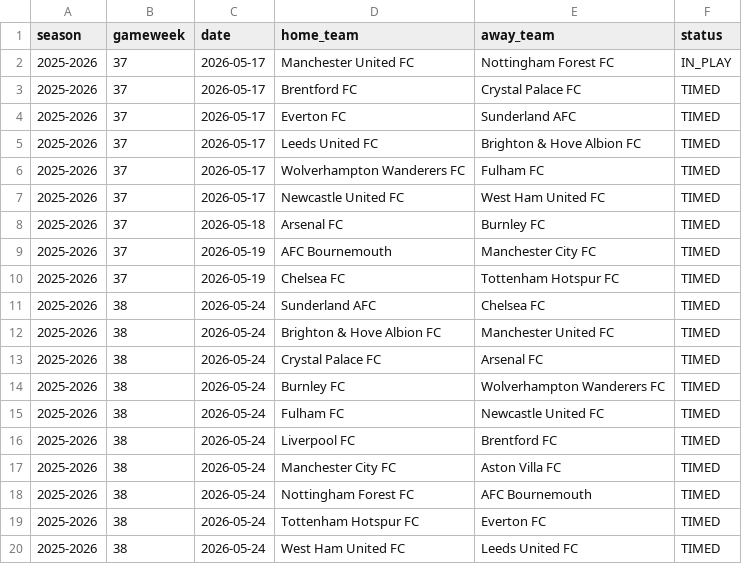
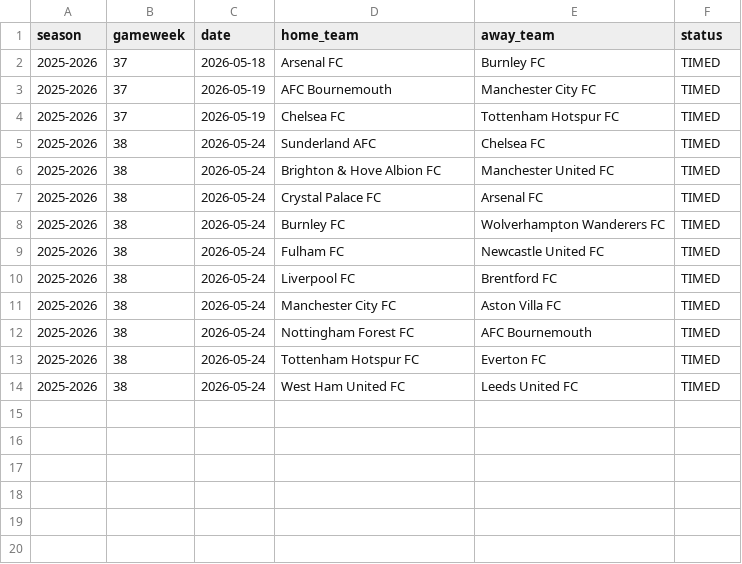
Before and after one commit to SugarAung/premier-league-predictor, a CSV file: data/live/pl_fixtures_from_api.csv, drawn as a sheet; the diff names each change by its address in the sheet, - before the commit and + after, or states it on an @@ line.

```diff
--- a/data/live/pl_fixtures_from_api.csv
+++ b/data/live/pl_fixtures_from_api.csv
-row 2: 2025-2026 | 37 | 2026-05-17 | Manchester United FC | Nottingham Forest FC | IN_PLAY
-row 3: 2025-2026 | 37 | 2026-05-17 | Brentford FC | Crystal Palace FC | TIMED
-row 4: 2025-2026 | 37 | 2026-05-17 | Everton FC | Sunderland AFC | TIMED
-row 5: 2025-2026 | 37 | 2026-05-17 | Leeds United FC | Brighton & Hove Albion FC | TIMED
-row 6: 2025-2026 | 37 | 2026-05-17 | Wolverhampton Wanderers FC | Fulham FC | TIMED
-row 7: 2025-2026 | 37 | 2026-05-17 | Newcastle United FC | West Ham United FC | TIMED
```
Also changed, not shown: data/live/live_predictions_history.csv, data/live/pl_results_from_api.csv.
